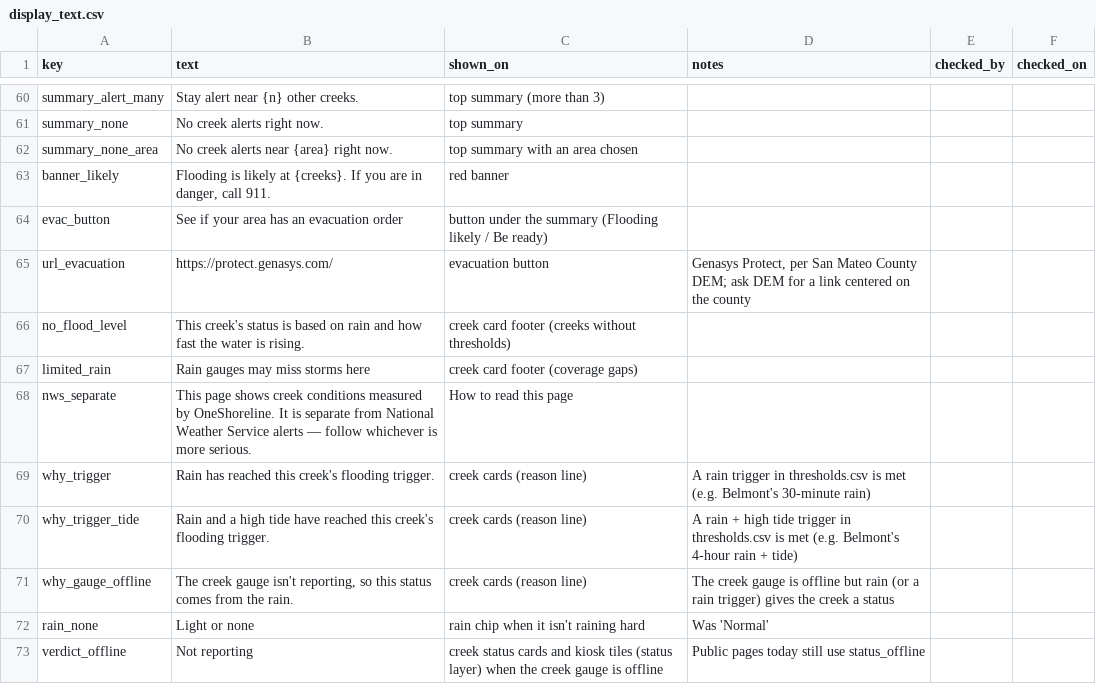
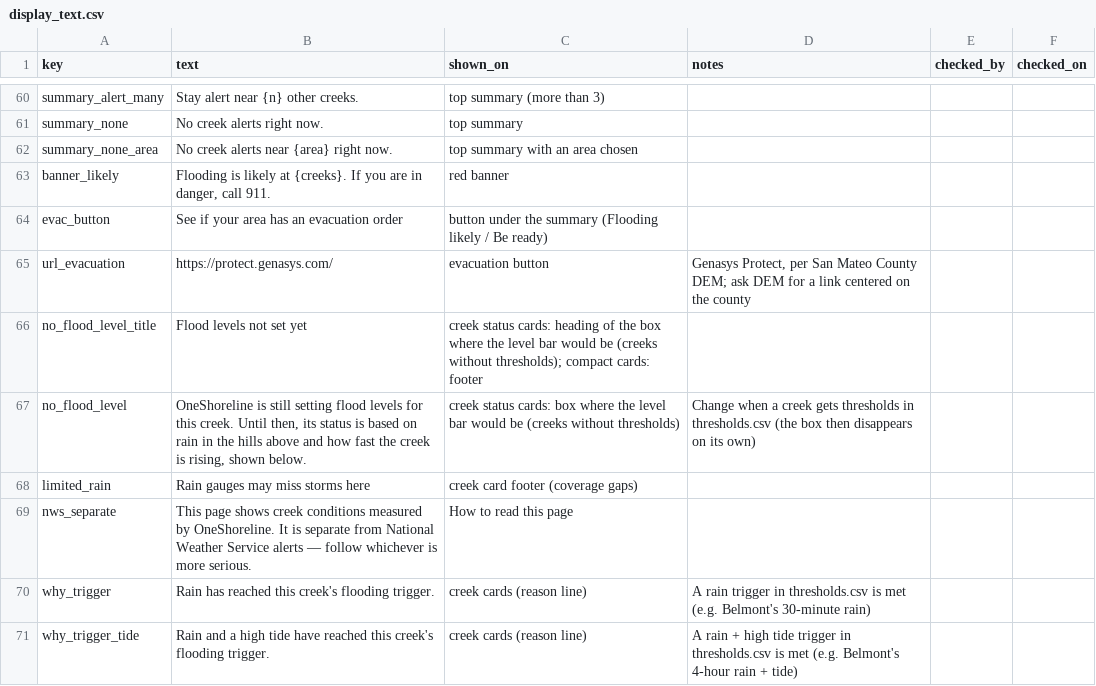
Before and after one commit to OneShorelineSMC/oneshorelinefews, a CSV file: lookups/display_text.csv, drawn as a sheet; only a part is shown, gaps mark what is left out; the shorter side is filled out with more unchanged rows.

Commit message:
Add files via upload

```diff
--- a/lookups/display_text.csv
+++ b/lookups/display_text.csv
@@ -65,3 +65,4 @@ evac_button,See if your area has an evacuation order,button under the summary (F
 url_evacuation,https://protect.genasys.com/,evacuation button,"Genasys Protect, per San Mateo County DEM; ask DEM for a link centered on the county",,
-no_flood_level,This creek's status is based on rain and how fast the water is rising.,creek card footer (creeks without thresholds),,,
+no_flood_level_title,Flood levels not set yet,creek status cards: heading of the box where the level bar would be (creeks without thresholds); compact cards: footer,,,
+no_flood_level,"OneShoreline is still setting flood levels for this creek. Until then, its status is based on rain in the hills above and how fast the creek is rising, shown below.",creek status cards: box where the level bar would be (creeks without thresholds),Change when a creek gets thresholds in thresholds.csv (the box then disappears on its own),,
 limited_rain,Rain gauges may miss storms here,creek card footer (coverage gaps),,,
```
